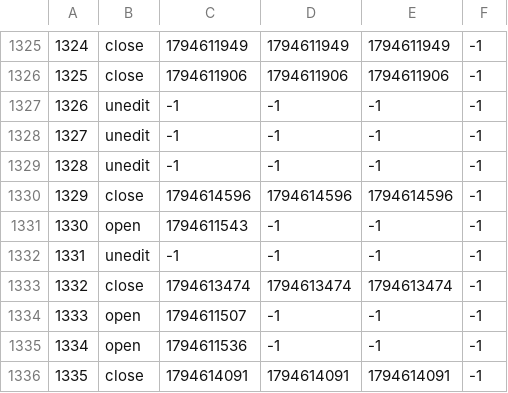
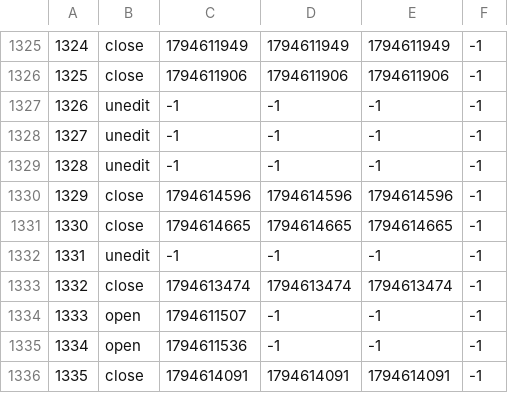
Before and after one commit to TomZernick/24h-Schwimmen-Veranstaltung, a CSV file: Zeitstempel.csv, drawn as a sheet; only a part is shown, gaps mark what is left out.

Commit message:
Exported data

```diff
--- a/Zeitstempel.csv
+++ b/Zeitstempel.csv
@@ -1330,3 +1330,3 @@
 1329, close, 1794614596, 1794614596, 1794614596, -1
-1330, open, 1794611543, -1, -1, -1
+1330, close, 1794614665, 1794614665, 1794614665, -1
 1331, unedit, -1, -1, -1, -1
```
